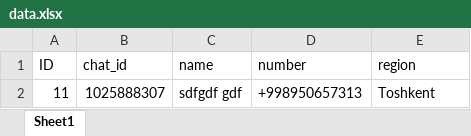
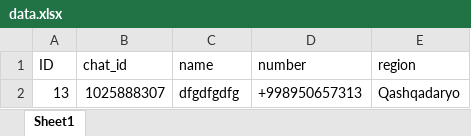
Before and after one commit to komiljonov/designregbot, an Excel workbook: data.xlsx, sheet Sheet1, drawn as a sheet; values as stored, in another font and other column widths than the file's, no borders; the diff names each change by its address in the sheet, - before the commit and + after, or states it on an @@ line.

```diff
--- a/data.xlsx (sheet Sheet1)
+++ b/data.xlsx (sheet Sheet1)
-A2 (ID): 11
+A2 (ID): 13
-C2 (name): sdfgdf gdf
+C2 (name): dfgdfgdfg
-E2 (region): Toshkent
+E2 (region): Qashqadaryo
```
Also changed, not shown: 1 other file.
